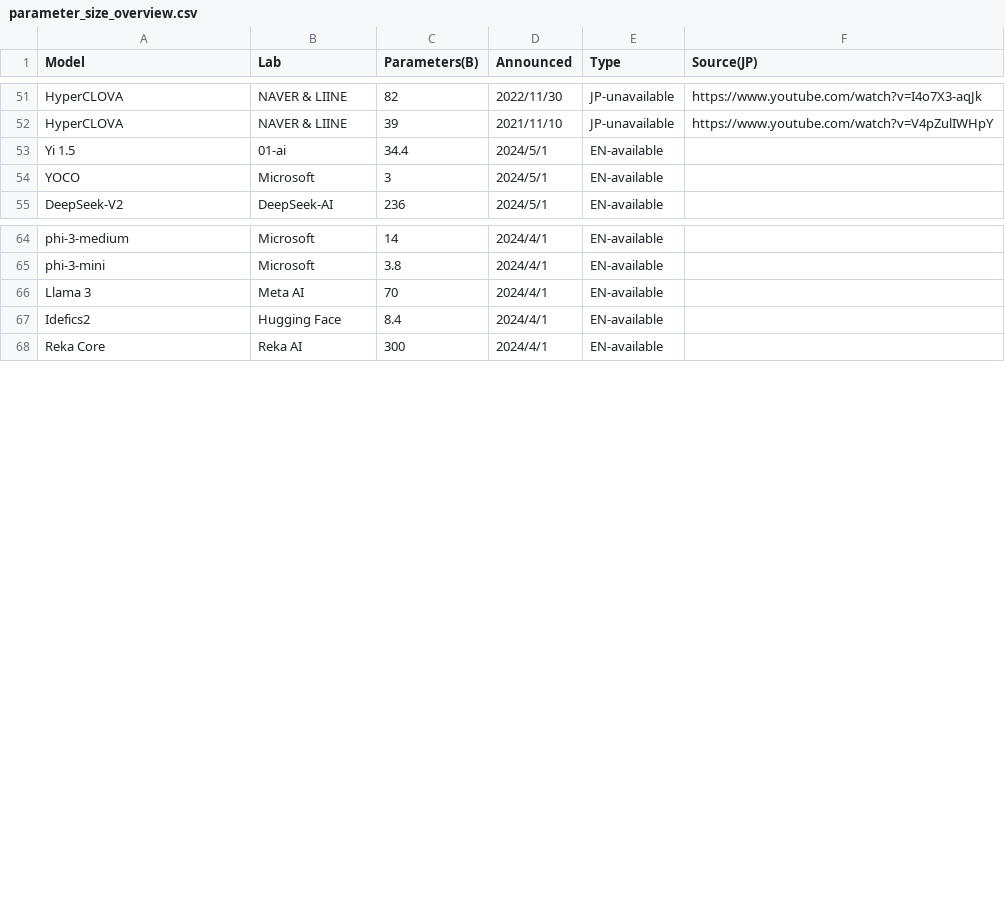
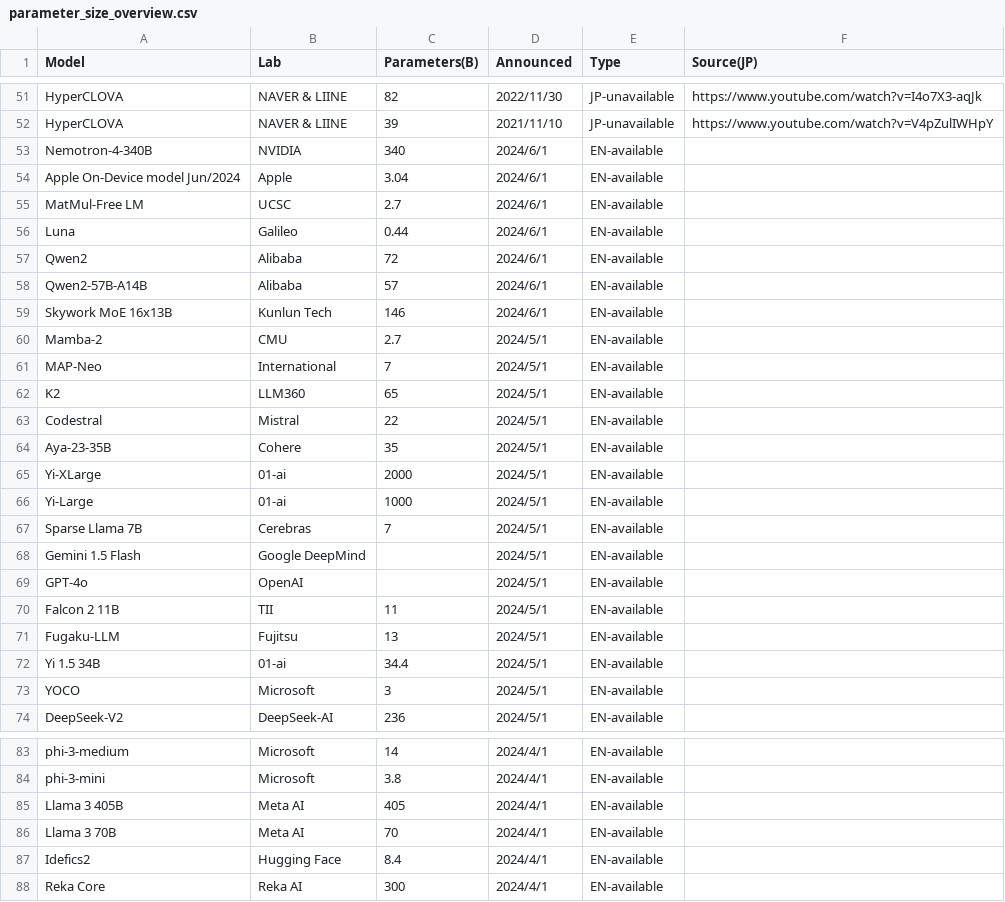
Before and after one commit to llm-jp/awesome-japanese-llm, a CSV file: figures/scripts/parameter_size_overview.csv, drawn as a sheet; only a part is shown, gaps mark what is left out; the diff covers the shown part only.

Commit message:
update parameter figure

```diff
--- a/figures/scripts/parameter_size_overview.csv
+++ b/figures/scripts/parameter_size_overview.csv
@@ -52,3 +52,22 @@ HyperCLOVA,NAVER & LIINE,82,2022/11/30,JP-unavailable,https://www.youtube.com/wa
 HyperCLOVA,NAVER & LIINE,39,2021/11/10,JP-unavailable,https://www.youtube.com/watch?v=V4pZulIWHpY
-Yi 1.5,01-ai,34.4,2024/5/1,EN-available,
+Nemotron-4-340B,NVIDIA,340,2024/6/1,EN-available,
+Apple On-Device model Jun/2024,Apple,3.04,2024/6/1,EN-available,
+MatMul-Free LM,UCSC,2.7,2024/6/1,EN-available,
+Luna,Galileo,0.44,2024/6/1,EN-available,
+Qwen2,Alibaba,72,2024/6/1,EN-available,
+Qwen2-57B-A14B,Alibaba,57,2024/6/1,EN-available,
+Skywork MoE 16x13B,Kunlun Tech,146,2024/6/1,EN-available,
+Mamba-2,CMU,2.7,2024/5/1,EN-available,
+MAP-Neo,International,7,2024/5/1,EN-available,
+K2,LLM360,65,2024/5/1,EN-available,
+Codestral,Mistral,22,2024/5/1,EN-available,
+Aya-23-35B,Cohere,35,2024/5/1,EN-available,
+Yi-XLarge,01-ai,2000,2024/5/1,EN-available,
+Yi-Large,01-ai,1000,2024/5/1,EN-available,
+Sparse Llama 7B,Cerebras,7,2024/5/1,EN-available,
+Gemini 1.5 Flash,Google DeepMind,,2024/5/1,EN-available,
+GPT-4o,OpenAI,,2024/5/1,EN-available,
+Falcon 2 11B,TII,11,2024/5/1,EN-available,
+Fugaku-LLM,Fujitsu,13,2024/5/1,EN-available,
+Yi 1.5 34B,01-ai,34.4,2024/5/1,EN-available,
 YOCO,Microsoft,3,2024/5/1,EN-available,
@@ -65,3 +84,4 @@ phi-3-medium,Microsoft,14,2024/4/1,EN-available,
 phi-3-mini,Microsoft,3.8,2024/4/1,EN-available,
-Llama 3,Meta AI,70,2024/4/1,EN-available,
+Llama 3 405B,Meta AI,405,2024/4/1,EN-available,
+Llama 3 70B,Meta AI,70,2024/4/1,EN-available,
 Idefics2,Hugging Face,8.4,2024/4/1,EN-available,
```
Also changed, not shown: 10 added rows, 1 removed row and 6 edited cells elsewhere in this file, 5 other files.
